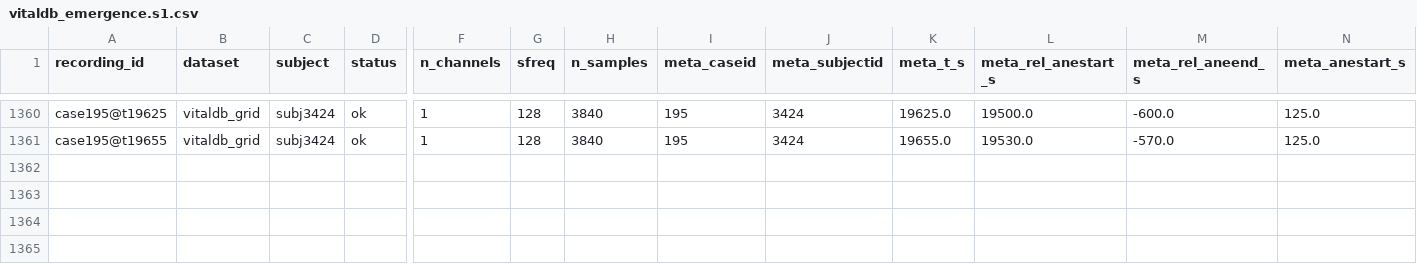
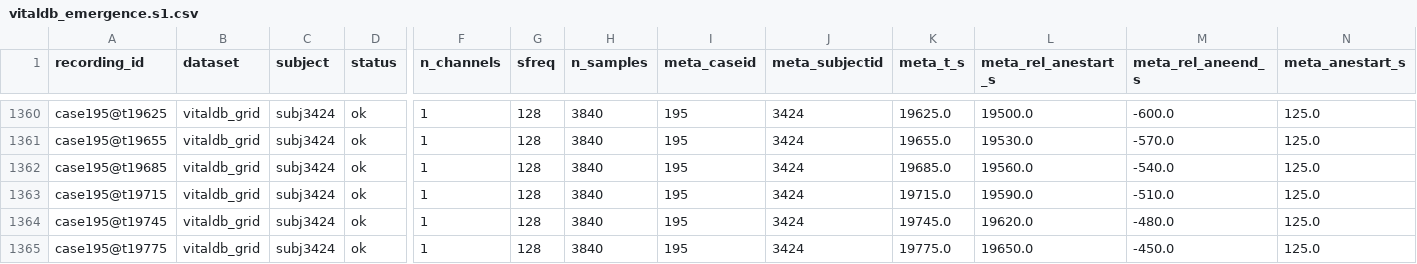
Before and after one commit to dgkenn/Codex-playground-, a CSV file: bsde/results/vitaldb_emergence.s1.csv, drawn as a sheet; only a part is shown, gaps mark what is left out; rows hold the shown columns only; the diff names each change by its address in the sheet, - before the commit and + after, or states it on an @@ line.

```diff
--- a/bsde/results/vitaldb_emergence.s1.csv
+++ b/bsde/results/vitaldb_emergence.s1.csv
+row 1362: case195@t19685 | vitaldb_grid | subj3424 | ok | 1 | 128 | 3840 | 195 | 3424 | 19685.0 | 19560.0 | -540.0 | 125.0
+row 1363: case195@t19715 | vitaldb_grid | subj3424 | ok | 1 | 128 | 3840 | 195 | 3424 | 19715.0 | 19590.0 | -510.0 | 125.0
+row 1364: case195@t19745 | vitaldb_grid | subj3424 | ok | 1 | 128 | 3840 | 195 | 3424 | 19745.0 | 19620.0 | -480.0 | 125.0
+row 1365: case195@t19775 | vitaldb_grid | subj3424 | ok | 1 | 128 | 3840 | 195 | 3424 | 19775.0 | 19650.0 | -450.0 | 125.0
```
Also changed, not shown: bsde/results/sleep_edfx_irreversibility.band0.5-12.csv, bsde/results/sleep_edfx_irreversibility.band20-45.csv, 3 other files.
